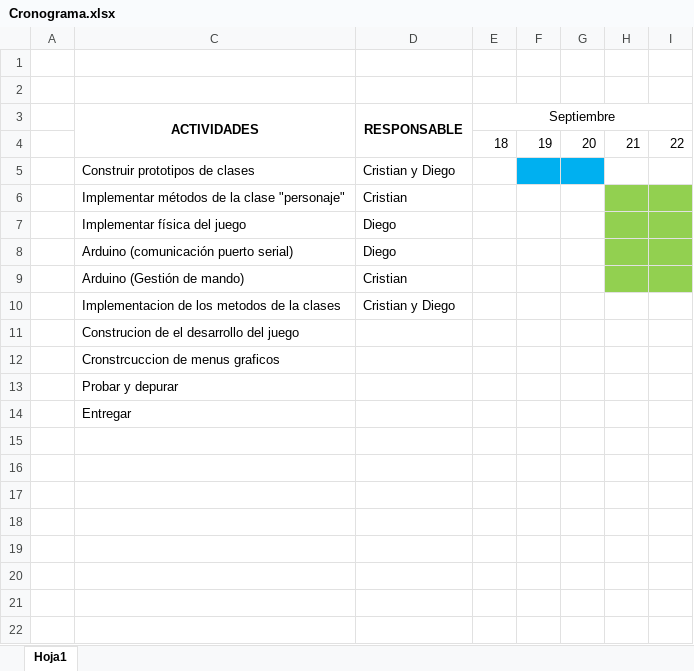
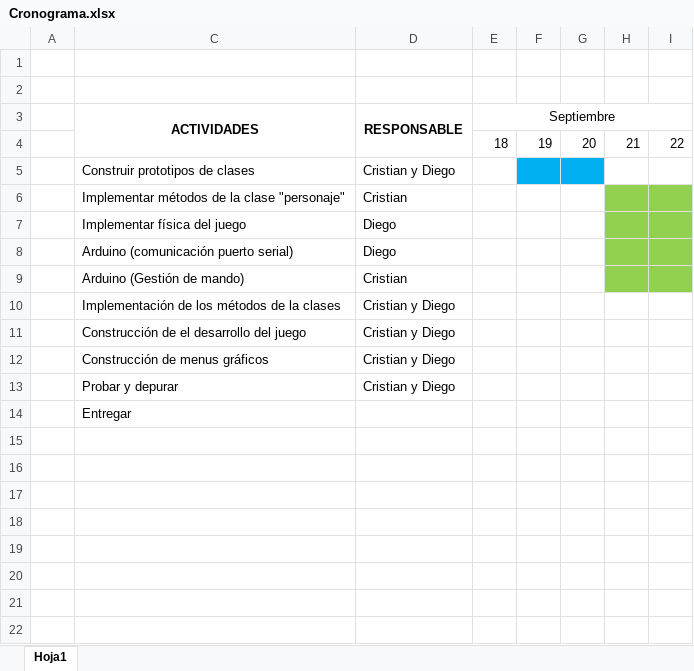
Before and after one commit to serendipity-com/Mario, an Excel workbook: Documentacion/Cronograma.xlsx, sheet Hoja1, drawn as a sheet; only a part is shown; values as stored, in another font and other column widths than the file's, no borders; removed rows and columns are numbered as before the commit, all else as after; rows hold the shown columns only; the diff names each change by its address in the sheet, - before the commit and + after, or states it on an @@ line.

Commit message:
Actualizacion de cronograma

```diff
--- a/Documentacion/Cronograma.xlsx (sheet Hoja1)
+++ b/Documentacion/Cronograma.xlsx (sheet Hoja1)
-C10: Implementacion de los metodos de la clases
+C10: Implementación de los métodos de la clases
-C11: Construcion de el desarrollo del juego
+C11: Construcción de el desarrollo del juego
-D11: (empty)
+D11: Cristian y Diego
-row 12:  | Cronstrcuccion de menus graficos
+row 12:  | Construcción de menus gráficos | Cristian y Diego
-D13: (empty)
+D13: Cristian y Diego
```
